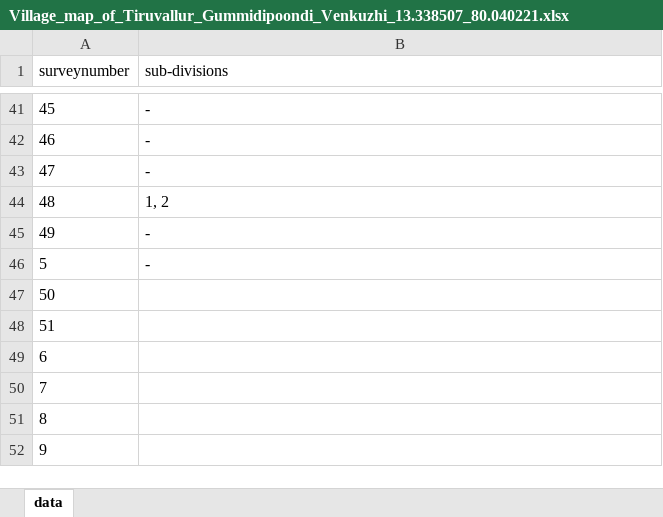
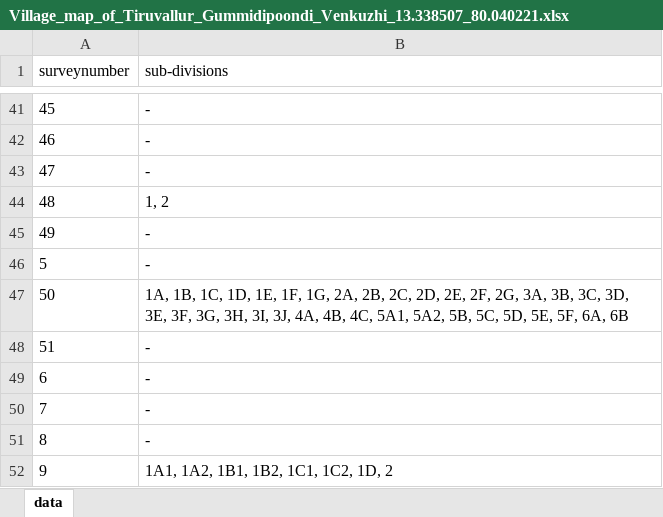
Before and after one commit to sivaramanRW/scraper-glv, an Excel workbook: out/Village_map_of_Tiruvallur_Gummidipoondi_Venkuzhi_13.338507_80.040221.xlsx, sheet data, drawn as a sheet; only a part is shown, gaps mark what is left out; values as stored, in another font and other column widths than the file's, no borders; the diff names each change by its address in the sheet, - before the commit and + after, or states it on an @@ line.

```diff
--- a/out/Village_map_of_Tiruvallur_Gummidipoondi_Venkuzhi_13.338507_80.040221.xlsx (sheet data)
+++ b/out/Village_map_of_Tiruvallur_Gummidipoondi_Venkuzhi_13.338507_80.040221.xlsx (sheet data)
-B47 (sub-divisions): (empty)
+B47 (sub-divisions): 1A, 1B, 1C, 1D, 1E, 1F, 1G, 2A, 2B, 2C, 2D, 2E, 2F, 2G, 3A, 3B, 3C, 3D, 3E, 3F, 3G, 3H, 3I, 3J, 4A, 4B, 4C, 5A1, 5A2, 5B, 5C, 5D, 5E, 5F, 6A, 6B
-B48:B51 (sub-divisions): (empty)
+B48:B51 (sub-divisions): -
-B52 (sub-divisions): (empty)
+B52 (sub-divisions): 1A1, 1A2, 1B1, 1B2, 1C1, 1C2, 1D, 2
```
Also changed, not shown: out/Village_map_of_Tiruvallur_Gummidipoondi_Athupakkam_13.427855_80.150297.xlsx, out/Village_map_of_Tiruvallur_Gummidipoondi_Melmudalambedu_13.362008_80.117684.xlsx, 5 other files.
